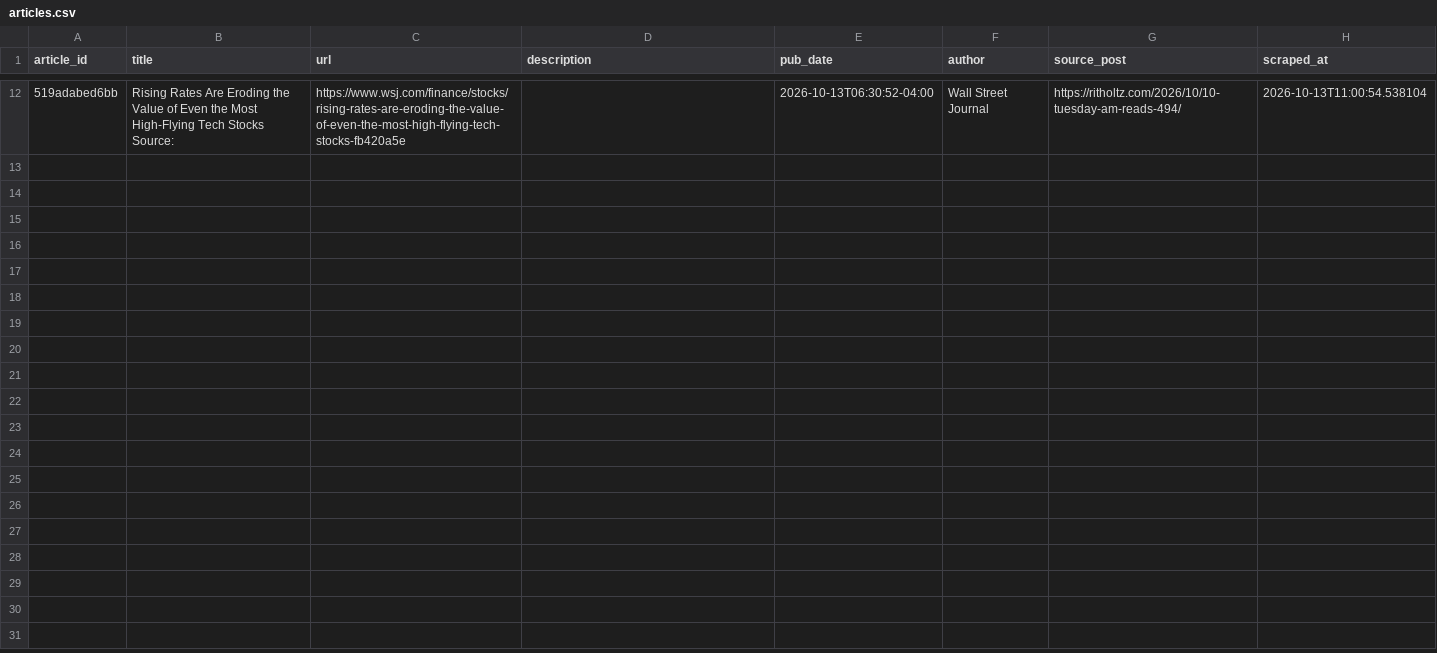
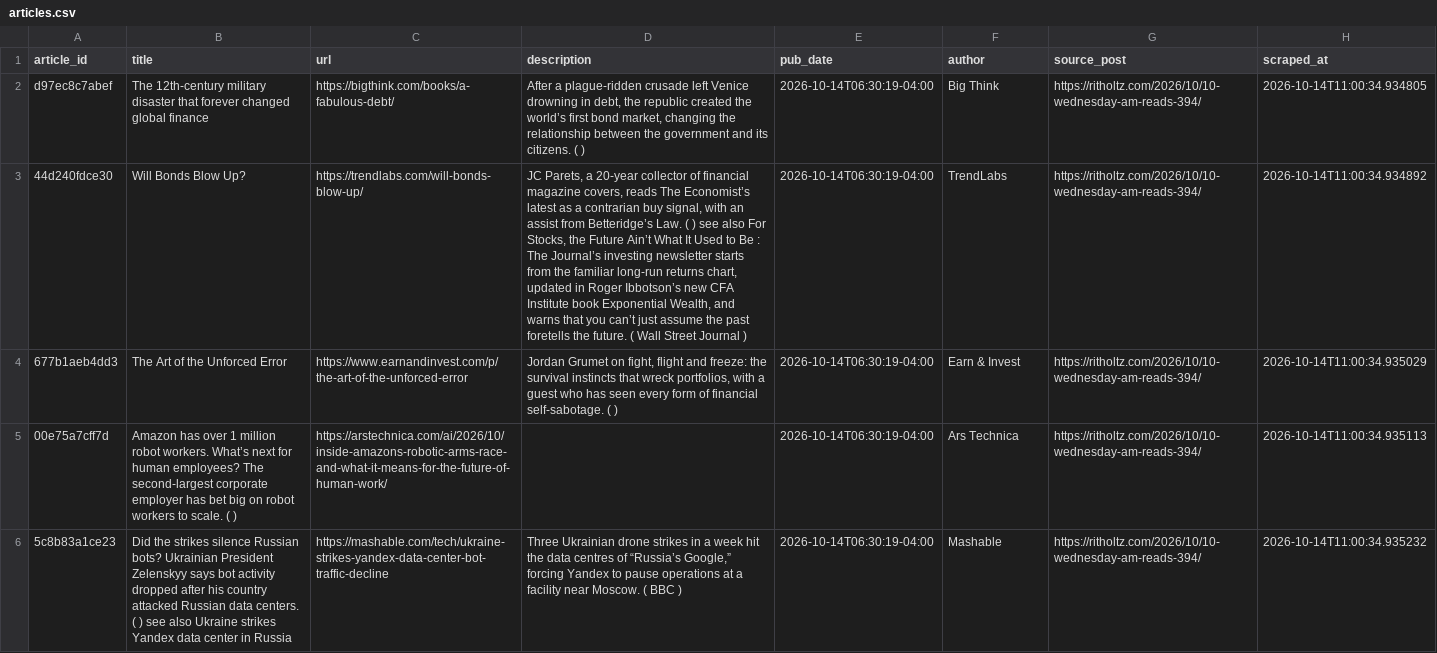
Before and after one commit to jalalchowdhury1/reddit-scraper, a CSV file: data/ritholtz/articles.csv, drawn as a sheet; only a part is shown, gaps mark what is left out; removed rows and columns are numbered as before the commit, all else as after; the diff covers the shown part only; the diff names each change by its address in the sheet, - before the commit and + after, or states it on an @@ line.

```diff
--- a/data/ritholtz/articles.csv
+++ b/data/ritholtz/articles.csv
-row 12: 519adabed6bb | Rising Rates Are Eroding the Value of Even the Most High-Flying Tech Stocks Source: | https://www.wsj.com/finance/stocks/rising-rates-are-eroding-the-value-of-even-the-most-high-flying-tech-stocks-fb420a5e |  | 2026-10-13T06:30:52-04:00 | Wall Street Journal | https://ritholtz.com/2026/10/10-tuesday-am-reads-494/ | 2026-10-13T11:00:54.538104
+row 2: d97ec8c7abef | The 12th-century military disaster that forever changed global finance | https://bigthink.com/books/a-fabulous-debt/ | After a plague-ridden crusade left Venice drowning in debt, the republic created the world’s first bond market, changing the relationship between the government and its citizens. ( ) | 2026-10-14T06:30:19-04:00 | Big Think | https://ritholtz.com/2026/10/10-wednesday-am-reads-394/ | 2026-10-14T11:00:34.934805
+row 3: 44d240fdce30 | Will Bonds Blow Up? | https://trendlabs.com/will-bonds-blow-up/ | JC Parets, a 20-year collector of financial magazine covers, reads The Economist’s latest as a contrarian buy signal, with an assist from Betteridge’s Law. ( ) see also For Stocks, the Future Ain’t What It Used to Be : The Journal’s investing newsletter starts from the familiar long-run returns chart, updated in Roger Ibbotson’s new CFA Institute book Exponential Wealth, and warns that you can’t just assume the past foretells the future. ( Wall Street Journal ) | 2026-10-14T06:30:19-04:00 | TrendLabs | https://ritholtz.com/2026/10/10-wednesday-am-reads-394/ | 2026-10-14T11:00:34.934892
+row 4: 677b1aeb4dd3 | The Art of the Unforced Error | https://www.earnandinvest.com/p/the-art-of-the-unforced-error | Jordan Grumet on fight, flight and freeze: the survival instincts that wreck portfolios, with a guest who has seen every form of financial self-sabotage. ( ) | 2026-10-14T06:30:19-04:00 | Earn & Invest | https://ritholtz.com/2026/10/10-wednesday-am-reads-394/ | 2026-10-14T11:00:34.935029
+row 5: 00e75a7cff7d | Amazon has over 1 million robot workers. What’s next for human employees? The second-largest corporate employer has bet big on robot workers to scale. ( ) | https://arstechnica.com/ai/2026/10/inside-amazons-robotic-arms-race-and-what-it-means-for-the-future-of-human-work/ |  | 2026-10-14T06:30:19-04:00 | Ars Technica | https://ritholtz.com/2026/10/10-wednesday-am-reads-394/ | 2026-10-14T11:00:34.935113
+row 6: 5c8b83a1ce23 | Did the strikes silence Russian bots? Ukrainian President Zelenskyy says bot activity dropped after his country attacked Russian data centers. ( ) see also Ukraine strikes Yandex data center in Russia | https://mashable.com/tech/ukraine-strikes-yandex-data-center-bot-traffic-decline | Three Ukrainian drone strikes in a week hit the data centres of “Russia’s Google,” forcing Yandex to pause operations at a facility near Moscow. ( BBC ) | 2026-10-14T06:30:19-04:00 | Mashable | https://ritholtz.com/2026/10/10-wednesday-am-reads-394/ | 2026-10-14T11:00:34.935232
```
Also changed, not shown: 5 added rows and 10 removed rows elsewhere in this file, 2 other files.
